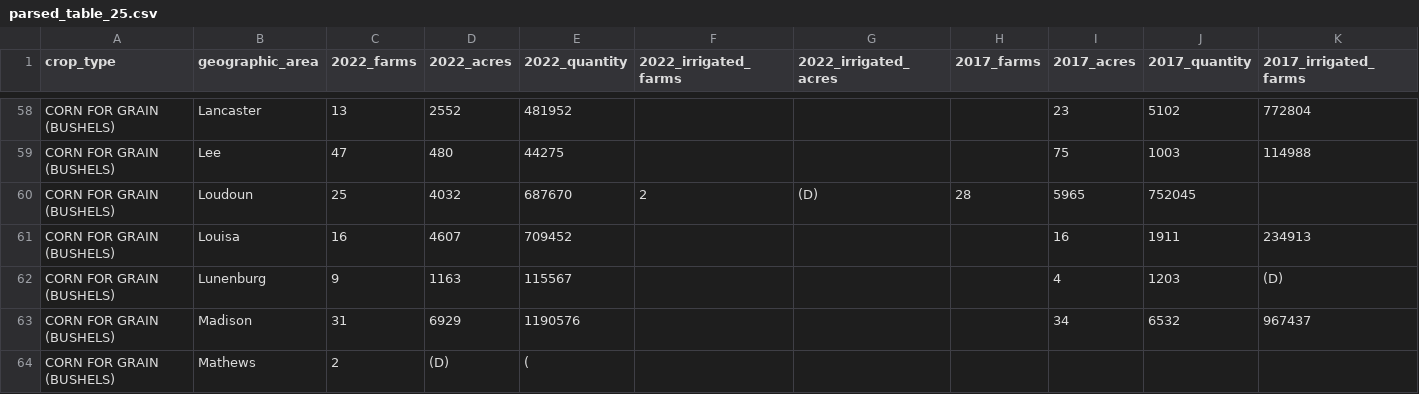
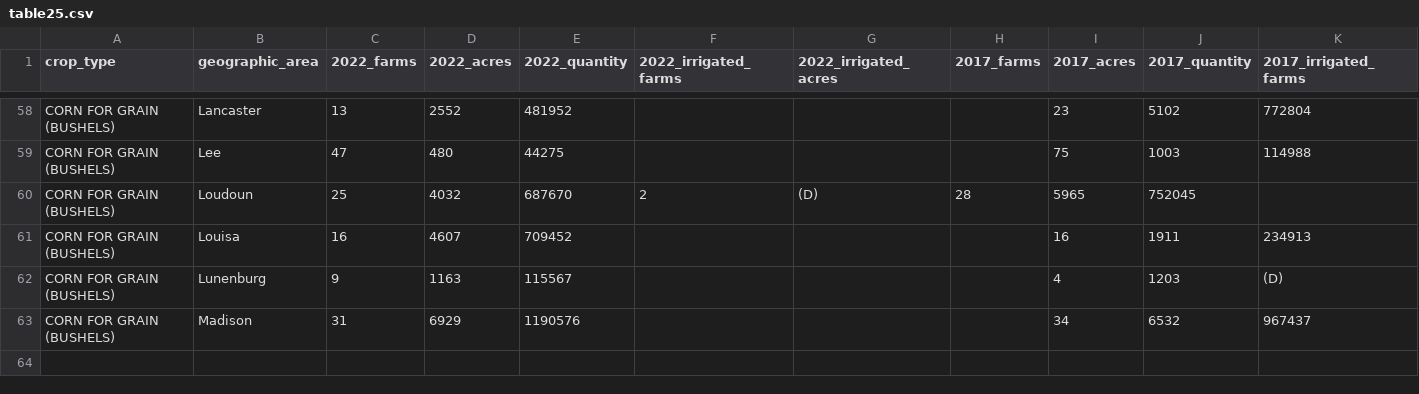
Before and after one commit to KaiDove1/ML_Project, a CSV file: project/parser/table25.csv (was project/parser/parsed_table_25.csv), drawn as a sheet; only a part is shown, gaps mark what is left out; rows hold the shown columns only; the diff names each change by its address in the sheet, - before the commit and + after, or states it on an @@ line.

```diff
--- a/project/parser/parsed_table_25.csv
+++ b/project/parser/table25.csv
-row 64: CORN FOR GRAIN (BUSHELS) | Mathews | 2 | (D) | (
```
Also changed, not shown: 1 other file.
